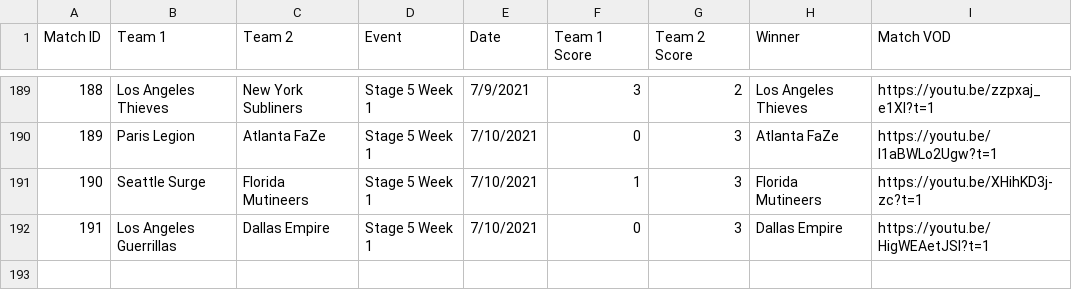
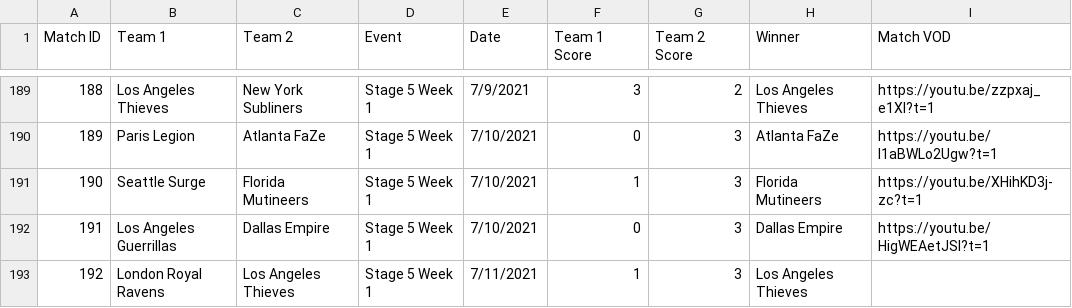
Before and after one commit to cford23/cod-stats-tool, a CSV file: data/matches.csv, drawn as a sheet; only a part is shown, gaps mark what is left out; the diff names each change by its address in the sheet, - before the commit and + after, or states it on an @@ line.

```diff
--- a/data/matches.csv
+++ b/data/matches.csv
+row 193: 192 | London Royal Ravens | Los Angeles Thieves | Stage 5 Week 1 | 7/11/2021 | 1 | 3 | Los Angeles Thieves
```
Also changed, not shown: data/maps.csv, data/players.csv.
